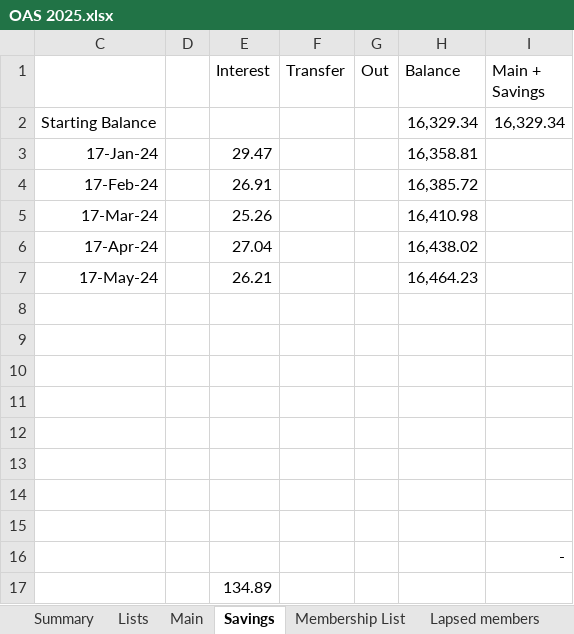
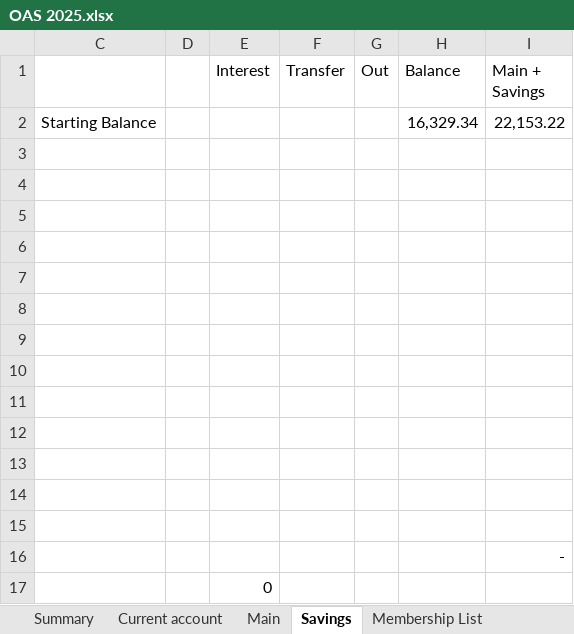
Before and after one commit to dnbarron/OAS_Finances_2025, an Excel workbook: OAS 2025.xlsx, sheet Savings, drawn as a sheet; values as stored, in another font and other column widths than the file's, no borders; the diff names each change by its address in the sheet, - before the commit and + after, or states it on an @@ line.

```diff
--- a/OAS 2025.xlsx (sheet Savings)
+++ b/OAS 2025.xlsx (sheet Savings)
-I2 (Main + Savings): 16,329.34
+I2 (Main + Savings): 22,153.22
-row 3: 17-Jan-24 |  | 29.47 |  |  | 16,358.81
+row 3: (empty)
-row 4: 17-Feb-24 |  | 26.91 |  |  | 16,385.72
+row 4: (empty)
-row 5: 17-Mar-24 |  | 25.26 |  |  | 16,410.98
+row 5: (empty)
-row 6: 17-Apr-24 |  | 27.04 |  |  | 16,438.02
+row 6: (empty)
-row 7: 17-May-24 |  | 26.21 |  |  | 16,464.23
+row 7: (empty)
-E17 (Interest): 134.89
+E17 (Interest): 0
```
Also changed, not shown: sheet Stripe, sheet Current account, sheet Membership List, sheet Main, sheet Summary, sheet Pivot Table, 2 more sheets, other sheet tabs, formulas that keep their value, 1 other file.
